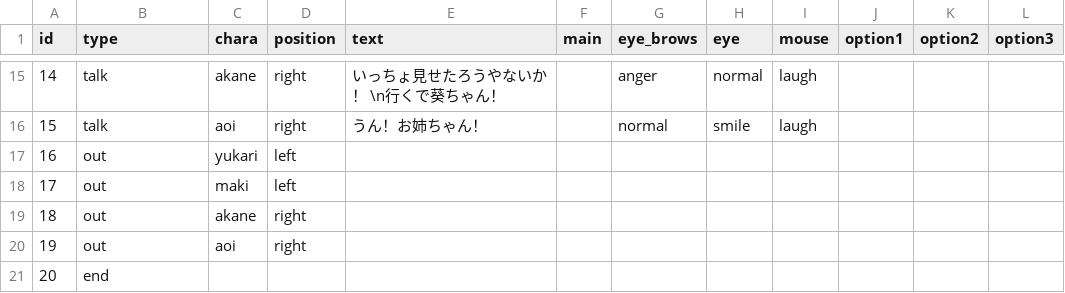
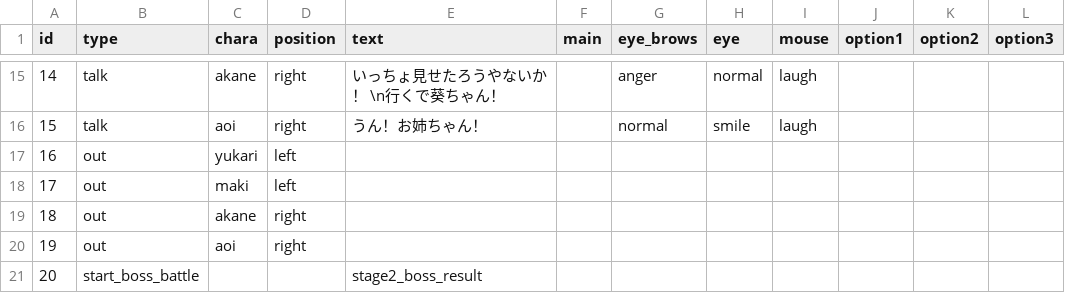
Before and after one commit to Musasin/TagMatch, a CSV file: TagMatch/Assets/Resources/Scenario/stage2_boss.csv, drawn as a sheet; only a part is shown, gaps mark what is left out; the diff names each change by its address in the sheet, - before the commit and + after, or states it on an @@ line.

```diff
--- a/TagMatch/Assets/Resources/Scenario/stage2_boss.csv
+++ b/TagMatch/Assets/Resources/Scenario/stage2_boss.csv
-B21 (type): end
+B21 (type): start_boss_battle
-E21 (text): (empty)
+E21 (text): stage2_boss_result
```
Also changed, not shown: TagMatch/Assets/Resources/Scenario/stage1_boss.csv, 11 other files.
